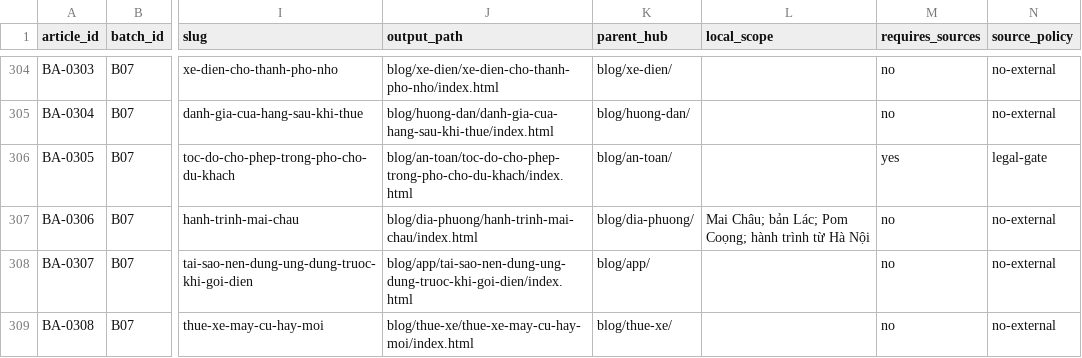
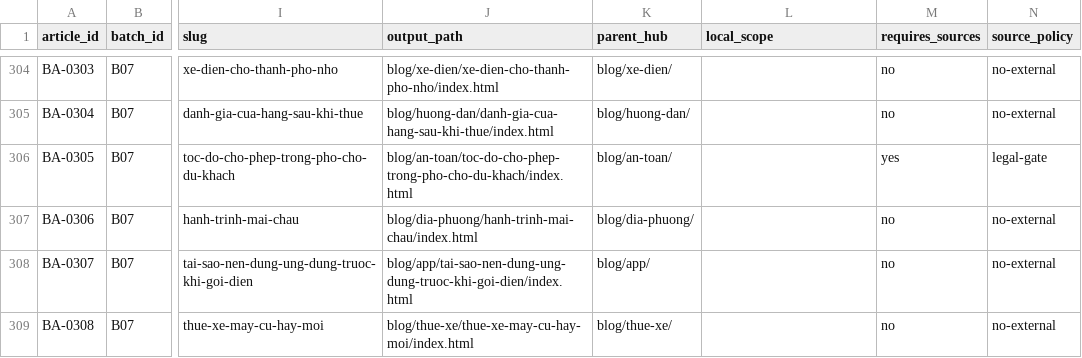
Before and after one commit to thuexemayhanoi/aichatbot, a CSV file: data/blog/content-matrix.csv, drawn as a sheet; only a part is shown, gaps mark what is left out; the diff names each change by its address in the sheet, - before the commit and + after, or states it on an @@ line.

Commit message:
fix(local): clear out-of-Hanoi scope on published Mai Chau route (retain article and taxonomy)

```diff
--- a/data/blog/content-matrix.csv
+++ b/data/blog/content-matrix.csv
-L307 (local_scope): Mai Châu; bản Lác; Pom Coọng; hành trình từ Hà Nội
+L307 (local_scope): (empty)
```
